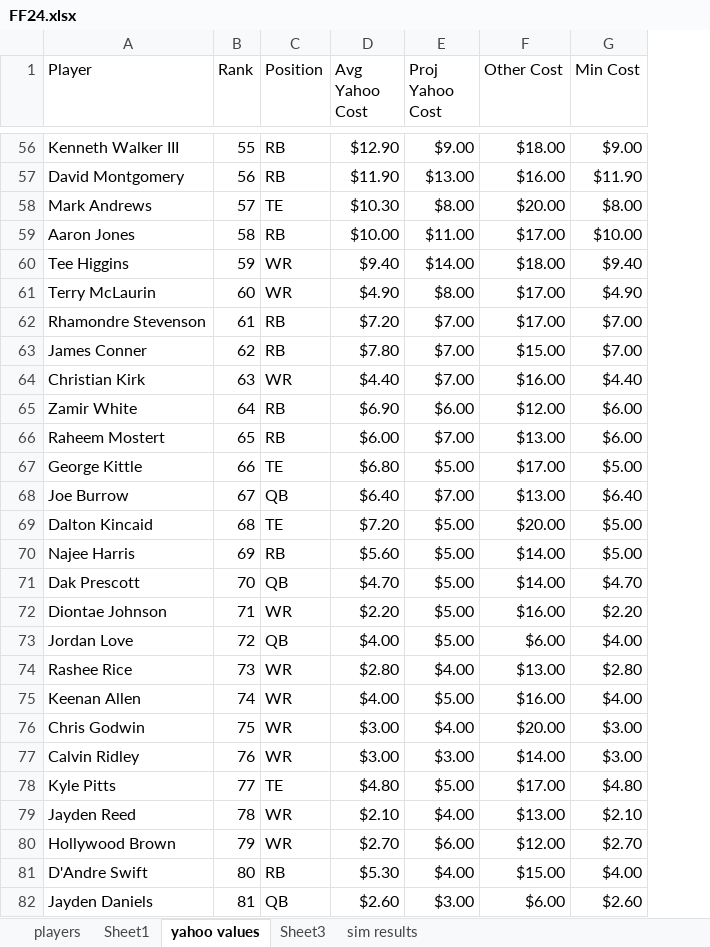
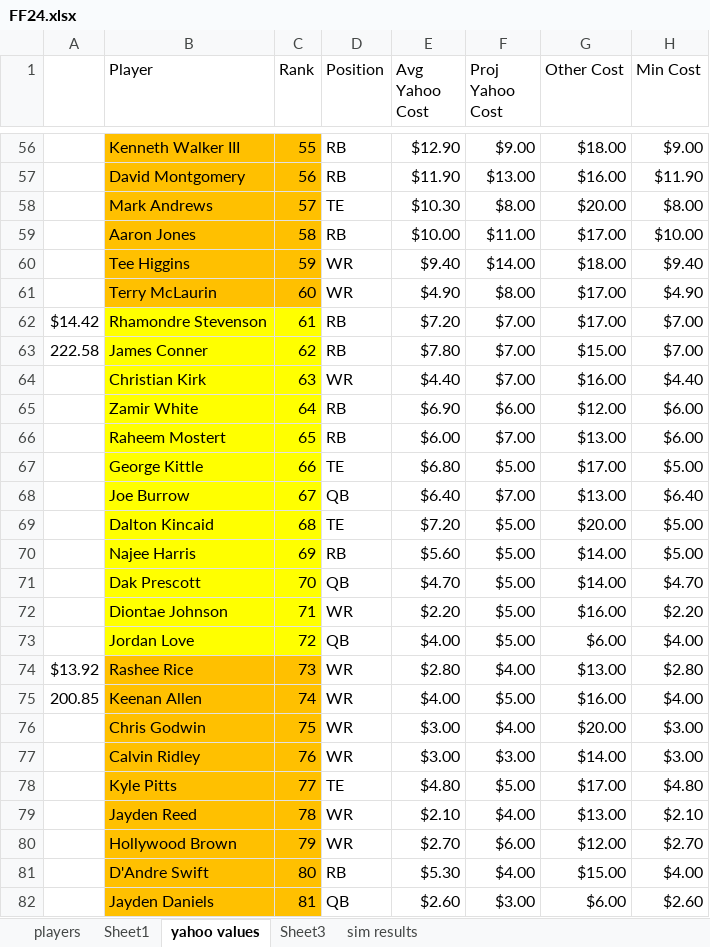
Before and after one commit to cflin338/FantasyFootball, an Excel workbook: Data/FF24.xlsx, sheet yahoo values, drawn as a sheet; only a part is shown, gaps mark what is left out; values as stored, in another font and other column widths than the file's, no borders; conditional formats and table styles not drawn; addresses are those after the commit; the diff covers the shown part only; the diff names each change by its address in the sheet, - before the commit and + after, or states it on an @@ line.

```diff
--- a/Data/FF24.xlsx (sheet yahoo values)
+++ b/Data/FF24.xlsx (sheet yahoo values)
+column A, rows 62-75: $14.42 | 222.58 |  |  |  |  |  |  |  |  |  |  | $13.92 | 200.85
-B56:C61 fill: none
+B56:C61 fill: #FFC000
-B62:C73 fill: none
+B62:C73 fill: #FFFF00
-B74:C82 fill: none
+B74:C82 fill: #FFC000
```
Also changed, not shown: cell formats elsewhere in this sheet, sheet Sheet3, sheet sim results, formulas that keep their value, charts or pictures, 2 other files.
